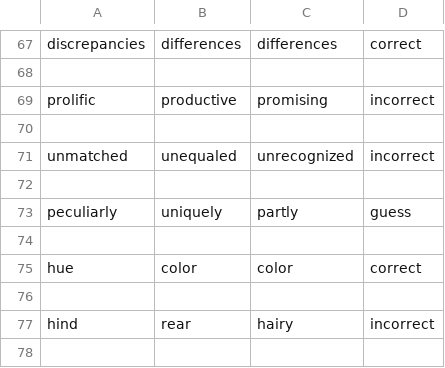
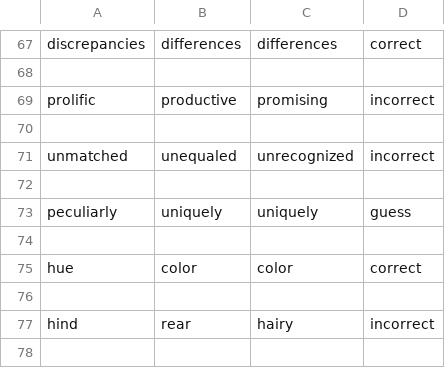
Before and after one commit to efeharmankaya/mp3-comp472, a CSV file: output/GloveTwitter100-details.csv, drawn as a sheet; only a part is shown, gaps mark what is left out.

```diff
--- a/output/GloveTwitter100-details.csv
+++ b/output/GloveTwitter100-details.csv
@@ -72,3 +72,3 @@ unmatched,unequaled,unrecognized,incorrect
 
-peculiarly,uniquely,partly,guess
+peculiarly,uniquely,uniquely,guess
 
```
Also changed, not shown: output/GloveTwitter200-details.csv, output/RandomBaseline-details.csv, 3 other files.
